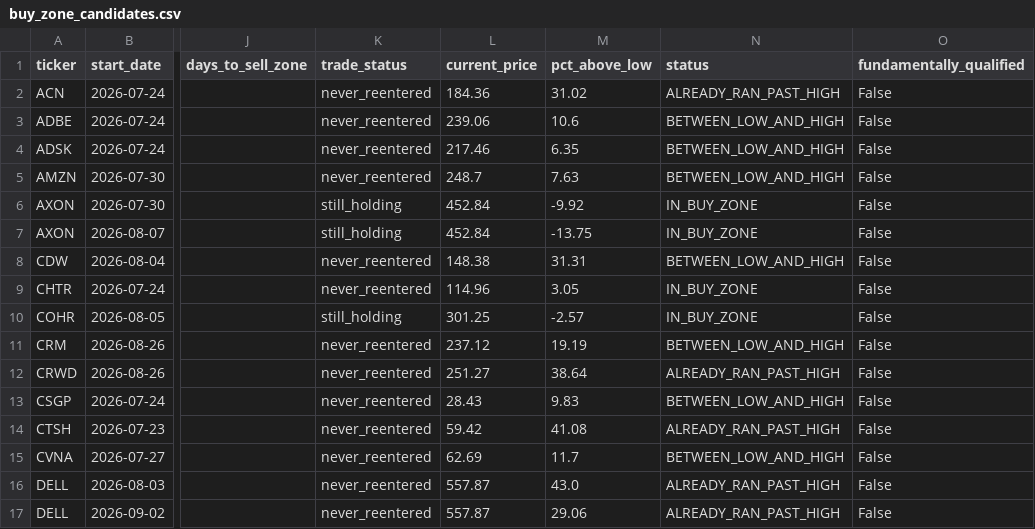
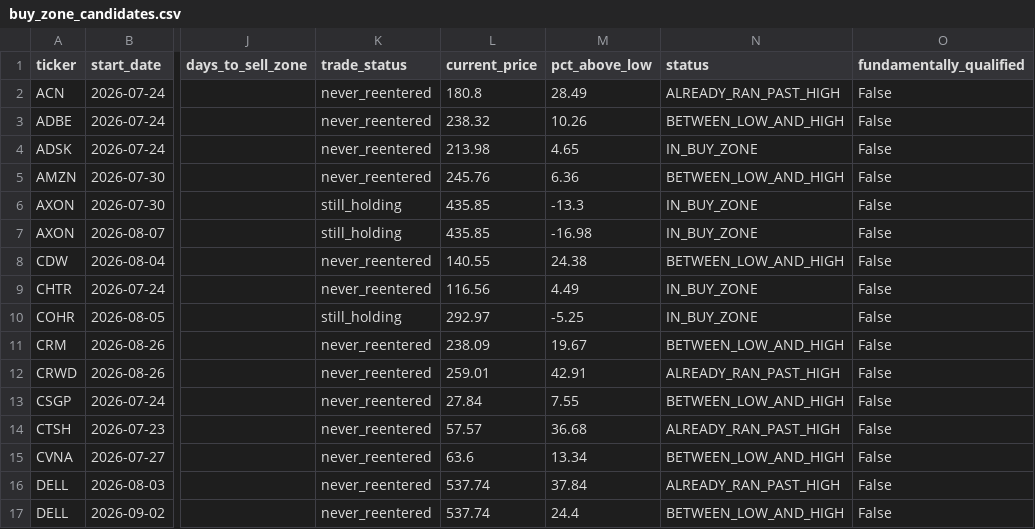
Before and after one commit to bijit-ghosh-de/public-dashboards, a CSV file: v20-dashboard/buy_zone_candidates.csv, drawn as a sheet; only a part is shown, gaps mark what is left out; the diff covers the shown part only; the diff names each change by its address in the sheet, - before the commit and + after, or states it on an @@ line.

```diff
--- a/v20-dashboard/buy_zone_candidates.csv
+++ b/v20-dashboard/buy_zone_candidates.csv
-L2 (current_price): 184.36
+L2 (current_price): 180.8
-M2 (pct_above_low): 31.02
+M2 (pct_above_low): 28.49
-L3 (current_price): 239.06
+L3 (current_price): 238.32
-M3 (pct_above_low): 10.6
+M3 (pct_above_low): 10.26
-L4 (current_price): 217.46
+L4 (current_price): 213.98
-M4 (pct_above_low): 6.35
+M4 (pct_above_low): 4.65
-N4 (status): BETWEEN_LOW_AND_HIGH
+N4 (status): IN_BUY_ZONE
-L5 (current_price): 248.7
+L5 (current_price): 245.76
-M5 (pct_above_low): 7.63
+M5 (pct_above_low): 6.36
-L6:L7 (current_price): 452.84
+L6:L7 (current_price): 435.85
-M6 (pct_above_low): -9.92
+M6 (pct_above_low): -13.3
-M7 (pct_above_low): -13.75
+M7 (pct_above_low): -16.98
-L8 (current_price): 148.38
+L8 (current_price): 140.55
-M8 (pct_above_low): 31.31
+M8 (pct_above_low): 24.38
-L9 (current_price): 114.96
+L9 (current_price): 116.56
-M9 (pct_above_low): 3.05
+M9 (pct_above_low): 4.49
-L10 (current_price): 301.25
+L10 (current_price): 292.97
-M10 (pct_above_low): -2.57
+M10 (pct_above_low): -5.25
-L11 (current_price): 237.12
+L11 (current_price): 238.09
-M11 (pct_above_low): 19.19
+M11 (pct_above_low): 19.67
-L12 (current_price): 251.27
+L12 (current_price): 259.01
-M12 (pct_above_low): 38.64
+M12 (pct_above_low): 42.91
-L13 (current_price): 28.43
+L13 (current_price): 27.84
-M13 (pct_above_low): 9.83
+M13 (pct_above_low): 7.55
-L14 (current_price): 59.42
+L14 (current_price): 57.57
-M14 (pct_above_low): 41.08
+M14 (pct_above_low): 36.68
-L15 (current_price): 62.69
+L15 (current_price): 63.6
-M15 (pct_above_low): 11.7
+M15 (pct_above_low): 13.34
-L16:L17 (current_price): 557.87
+L16:L17 (current_price): 537.74
-M16 (pct_above_low): 43.0
+M16 (pct_above_low): 37.84
-M17 (pct_above_low): 29.06
+M17 (pct_above_low): 24.4
-N17 (status): ALREADY_RAN_PAST_HIGH
+N17 (status): BETWEEN_LOW_AND_HIGH
```
Also changed, not shown: 89 edited cells elsewhere in this file, 1 other file.
